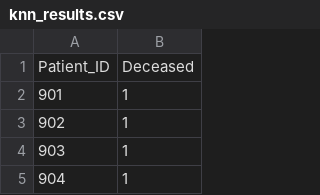
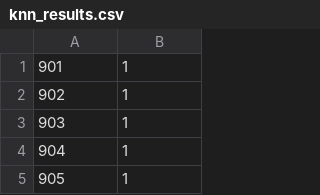
Before and after one commit to mrmachatschek/pandemic_survival_prediction, a CSV file: results/knn_results.csv, drawn as a sheet; only a part is shown; the shorter side is filled out with more unchanged rows.

```diff
--- a/results/knn_results.csv
+++ b/results/knn_results.csv
@@ -1,2 +1 @@
-Patient_ID,Deceased
 901,1
```
Also changed, not shown: results/mlp_results.csv, results/svc_results.csv, 3 other files.
